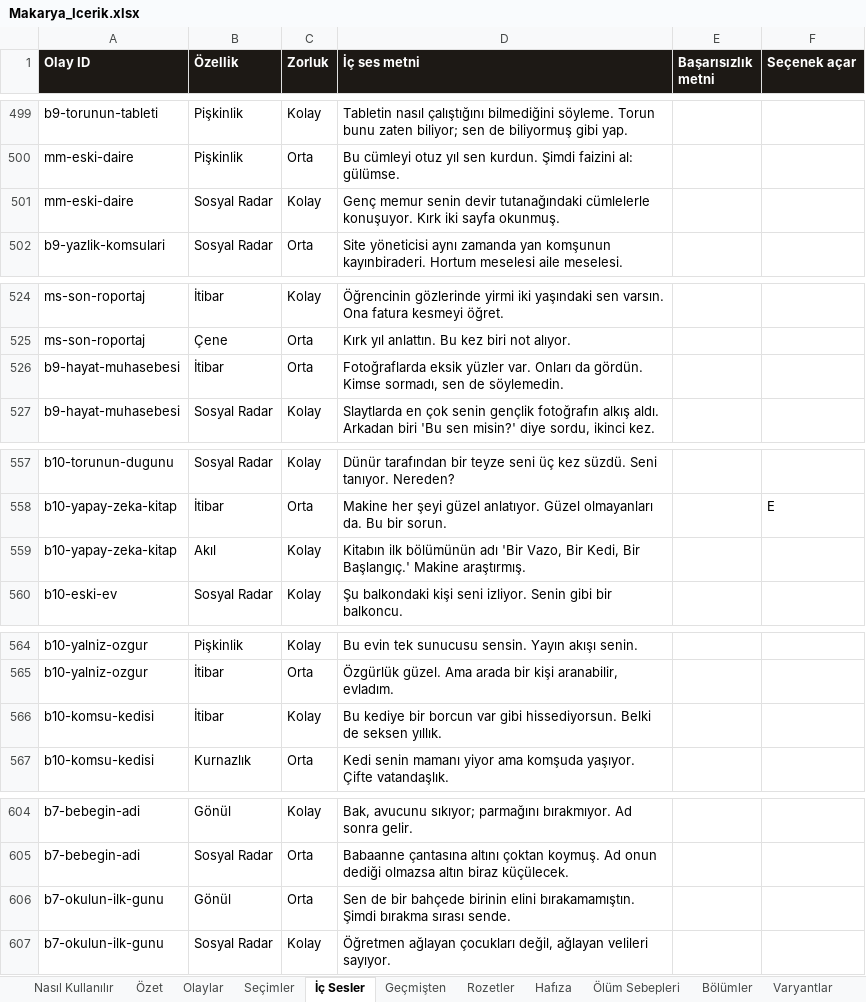
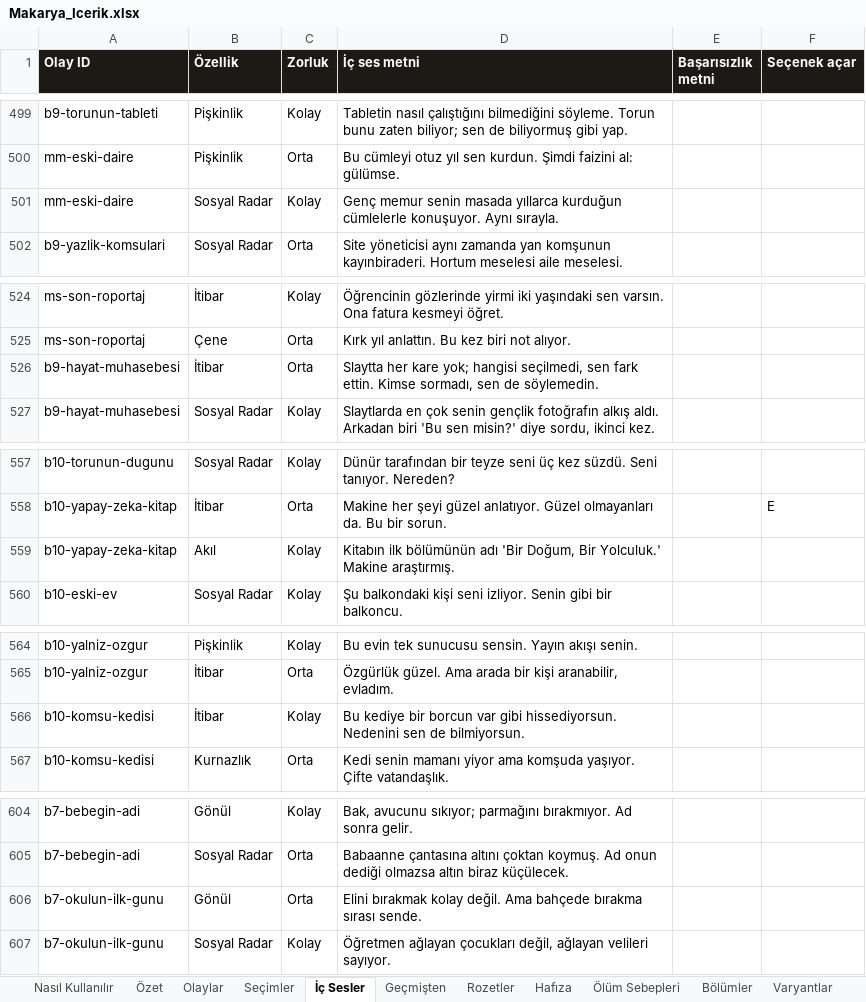
Before and after one commit to Dygrogrand/Makarya, an Excel workbook: Makarya_Icerik.xlsx, sheet İç Sesler, drawn as a sheet; only a part is shown, gaps mark what is left out; values as stored, in another font and other column widths than the file's, no borders; the diff names each change by its address in the sheet, - before the commit and + after, or states it on an @@ line.

```diff
--- a/Makarya_Icerik.xlsx (sheet İç Sesler)
+++ b/Makarya_Icerik.xlsx (sheet İç Sesler)
-D501 (İç ses metni): …memur senin devir tutanağındaki cümlelerle konuşuyor. Kırk iki sayfa okunmuş.
+D501 (İç ses metni): …memur senin masada yıllarca kurduğun cümlelerle konuşuyor. Aynı sırayla.
-D526 (İç ses metni): Fotoğraflarda eksik yüzler var. Onları da gördün. Kimse sormadı,…
+D526 (İç ses metni): Slaytta her kare yok; hangisi seçilmedi, sen fark ettin. Kimse sormadı,…
-D559 (İç ses metni): …adı 'Bir Vazo, Bir Kedi, Bir Başlangıç.' Makine araştırmış.
+D559 (İç ses metni): …adı 'Bir Doğum, Bir Yolculuk.' Makine araştırmış.
-D566 (İç ses metni): …gibi hissediyorsun. Belki de seksen yıllık.
+D566 (İç ses metni): …gibi hissediyorsun. Nedenini sen de bilmiyorsun.
-D606 (İç ses metni): Sen de bir bahçede birinin elini bırakamamıştın. Şimdi bırakma sırası…
+D606 (İç ses metni): Elini bırakmak kolay değil. Ama bahçede bırakma sırası…
```
Also changed, not shown: sheet Geçmişten, 2 other files.
